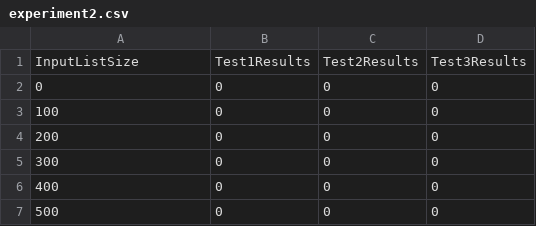
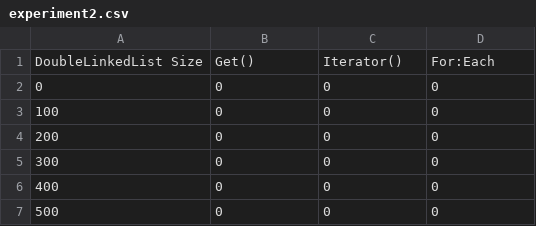
Before and after one commit to Rob97/CSE373, a CSV file: project1/experimentdata/experiment2.csv, drawn as a sheet; only a part is shown.

```diff
--- a/project1/experimentdata/experiment2.csv
+++ b/project1/experimentdata/experiment2.csv
@@ -1,2 +1,2 @@
-InputListSize,Test1Results,Test2Results,Test3Results
+DoubleLinkedList Size,Get(),Iterator(),For:Each
 0,0,0,0
```
Also changed, not shown: project1/experimentdata/experiment1.csv, 3 other files.
